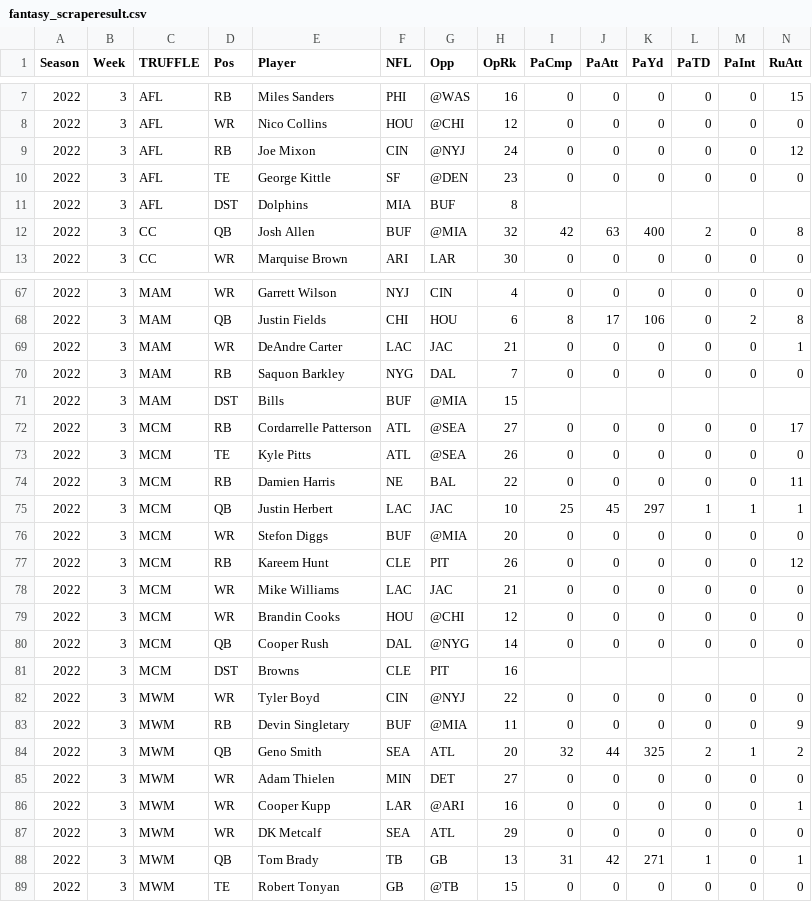
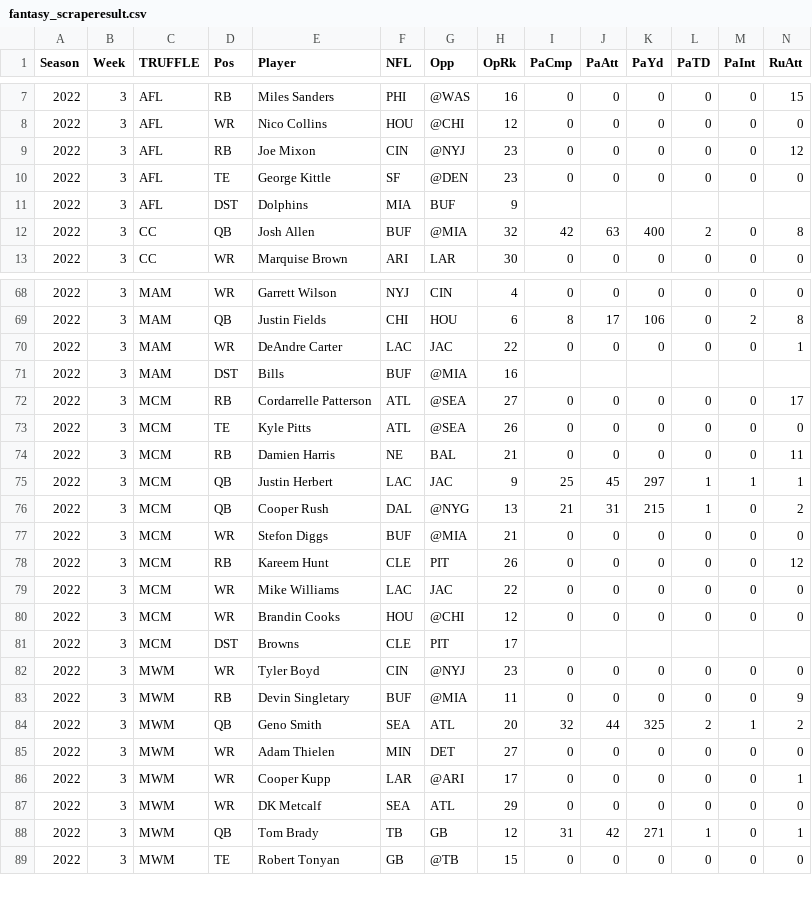
Before and after one commit to rmaxsm/TRUFFLEdash, a CSV file: data/backup/fantasy_scraperesult.csv, drawn as a sheet; only a part is shown, gaps mark what is left out; removed rows and columns are numbered as before the commit, all else as after; rows hold the shown columns only; the diff covers the shown part only; the diff names each change by its address in the sheet, - before the commit and + after, or states it on an @@ line.

```diff
--- a/data/backup/fantasy_scraperesult.csv
+++ b/data/backup/fantasy_scraperesult.csv
-H9 (OpRk): 24
+H9 (OpRk): 23
-H11 (OpRk): 8
+H11 (OpRk): 9
-H70 (OpRk): 21
+H70 (OpRk): 22
-row 70: 2022 | 3 | MAM | RB | Saquon Barkley | NYG | DAL | 7 | 0 | 0 | 0 | 0 | 0 | 0
-H71 (OpRk): 15
+H71 (OpRk): 16
-H74 (OpRk): 22
+H74 (OpRk): 21
-H75 (OpRk): 10
+H75 (OpRk): 9
+row 76: 2022 | 3 | MCM | QB | Cooper Rush | DAL | @NYG | 13 | 21 | 31 | 215 | 1 | 0 | 2
-H77 (OpRk): 20
+H77 (OpRk): 21
-H79 (OpRk): 21
+H79 (OpRk): 22
-row 80: 2022 | 3 | MCM | QB | Cooper Rush | DAL | @NYG | 14 | 0 | 0 | 0 | 0 | 0 | 0
-H81 (OpRk): 16
+H81 (OpRk): 17
-H82 (OpRk): 22
+H82 (OpRk): 23
-H86 (OpRk): 16
+H86 (OpRk): 17
-H88 (OpRk): 13
+H88 (OpRk): 12
```
Also changed, not shown: 2 added rows, 1 removed row and 33 edited cells elsewhere in this file, data/backup/fantasy_backup.csv, data/backup/weekly_scraperesult.csv, 3 other files.
